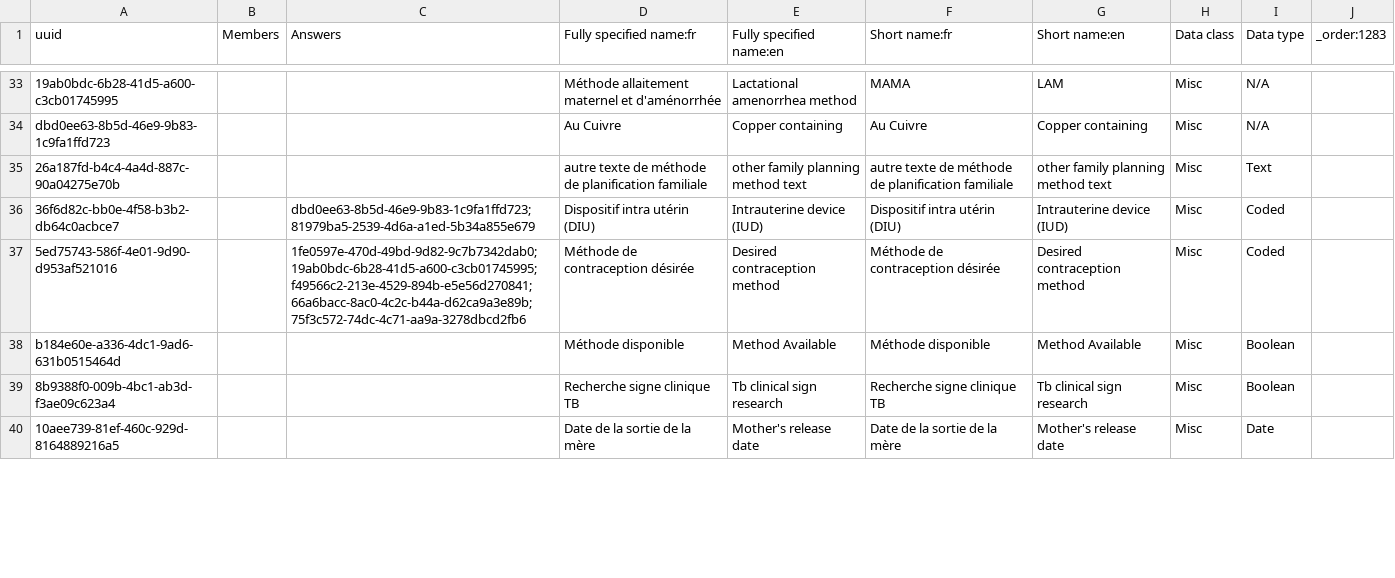
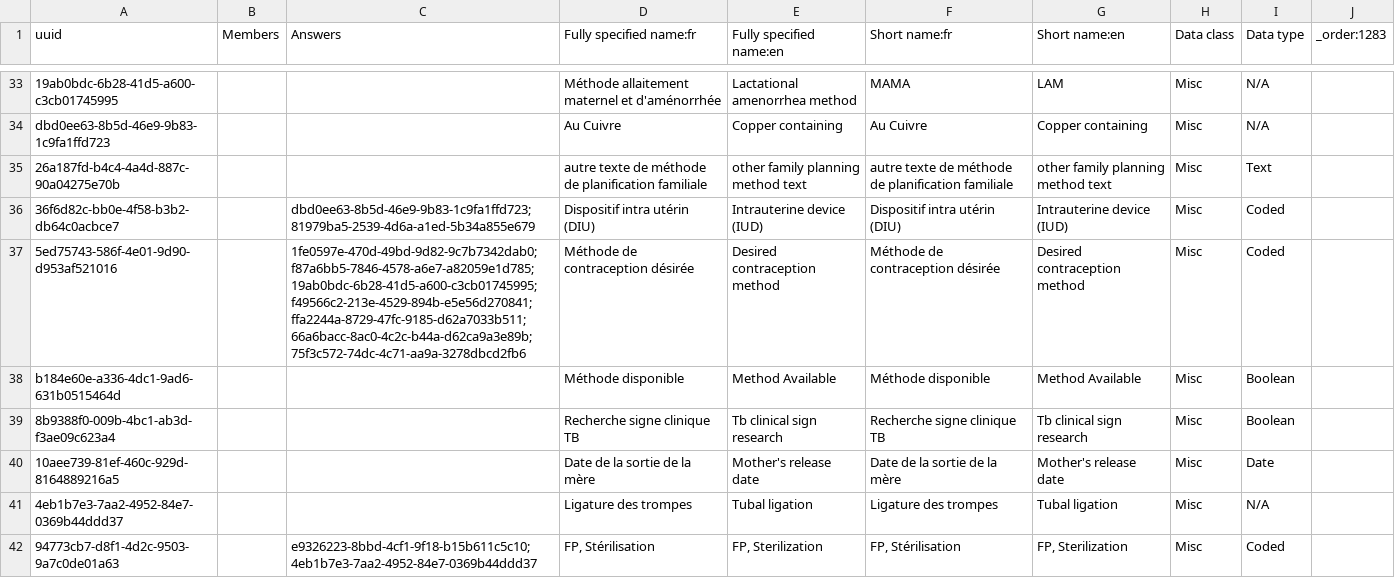
Before and after one commit to jembi/cameroon-bahmni-config, a CSV file: metadata/configuration/concepts/1283_create_follow_up_delivery_form.csv, drawn as a sheet; only a part is shown, gaps mark what is left out; the diff covers the shown part only.

Commit message:
Add options for pills and sterilization

```diff
--- a/metadata/configuration/concepts/1283_create_follow_up_delivery_form.csv
+++ b/metadata/configuration/concepts/1283_create_follow_up_delivery_form.csv
@@ -36,3 +36,3 @@ dbd0ee63-8b5d-46e9-9b83-1c9fa1ffd723,,,Au Cuivre,Copper containing,Au Cuivre,Cop
 36f6d82c-bb0e-4f58-b3b2-db64c0acbce7,,dbd0ee63-8b5d-46e9-9b83-1c9fa1ffd723;81979ba5-2539-4d6a-a1ed-5b34a855e679,Dispositif intra utérin (DIU),Intrauterine device (IUD),Dispositif intra utérin (DIU),Intrauterine device (IUD),Misc,Coded,
-5ed75743-586f-4e01-9d90-d953af521016,,1fe0597e-470d-49bd-9d82-9c7b7342dab0;19ab0bdc-6b28-41d5-a600-c3cb01745995;f49566c2-213e-4529-894b-e5e56d270841;66a6bacc-8ac0-4c2c-b44a-d62ca9a3e89b;75f3c572-74dc-4c71-aa9a-3278dbcd2fb6,Méthode de contraception désirée,Desired contraception method,Méthode de contraception désirée,Desired contraception method,Misc,Coded,
+5ed75743-586f-4e01-9d90-d953af521016,,1fe0597e-470d-49bd-9d82-9c7b7342dab0;f87a6bb5-7846-4578-a6e7-a82059e1d785;19ab0bdc-6b28-41d5-a600-c3cb01745995;f49566c2-213e-4529-894b-e5e56d270841;ffa2244a-8729-47fc-9185-d62a7033b511;66a6bacc-8ac0-4c2c-b44a-d62ca9a3e89b;75f3c572-74dc-4c71-aa9a-3278dbcd2fb6,Méthode de contraception désirée,Desired contraception method,Méthode de contraception désirée,Desired contraception method,Misc,Coded,
 b184e60e-a336-4dc1-9ad6-631b0515464d,,,Méthode disponible,Method Available,Méthode disponible,Method Available,Misc,Boolean,
@@ -40 +40,3 @@ b184e60e-a336-4dc1-9ad6-631b0515464d,,,Méthode disponible,Method Available,Mét
 10aee739-81ef-460c-929d-8164889216a5,,,Date de la sortie de la mère,Mother's release date,Date de la sortie de la mère,Mother's release date,Misc,Date,
+4eb1b7e3-7aa2-4952-84e7-0369b44ddd37,,,Ligature des trompes,Tubal ligation,Ligature des trompes,Tubal ligation,Misc,N/A,
+94773cb7-d8f1-4d2c-9503-9a7c0de01a63,,e9326223-8bbd-4cf1-9f18-b15b611c5c10;4eb1b7e3-7aa2-4952-84e7-0369b44ddd37,"FP, Stérilisation","FP, Sterilization","FP, Stérilisation","FP, Sterilization",Misc,Coded,
```
Also changed, not shown: 4 added rows and 1 edited cell elsewhere in this file.
